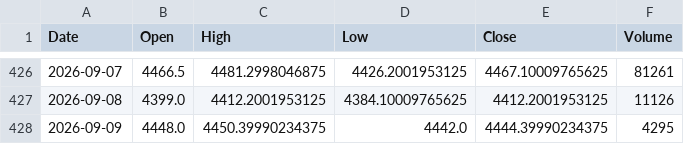
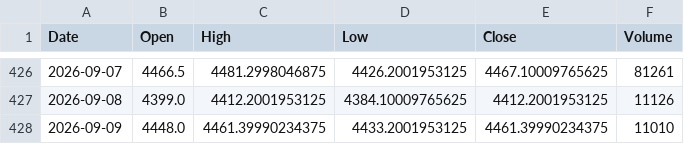
Before and after one commit to geraldinbatubara-cyber/Prediksi-XAU-USD, a CSV file: data/cache/gold_ohlc.csv, drawn as a sheet; only a part is shown, gaps mark what is left out.

```diff
--- a/data/cache/gold_ohlc.csv
+++ b/data/cache/gold_ohlc.csv
@@ -427,2 +427,2 @@ Date,Open,High,Low,Close,Volume
 2026-09-08,4399.0,4412.2001953125,4384.10009765625,4412.2001953125,11126
-2026-09-09,4448.0,4450.39990234375,4442.0,4444.39990234375,4295
+2026-09-09,4448.0,4461.39990234375,4433.2001953125,4461.39990234375,11010
```
Also changed, not shown: data/cache/market_data.csv, 1 other file.
